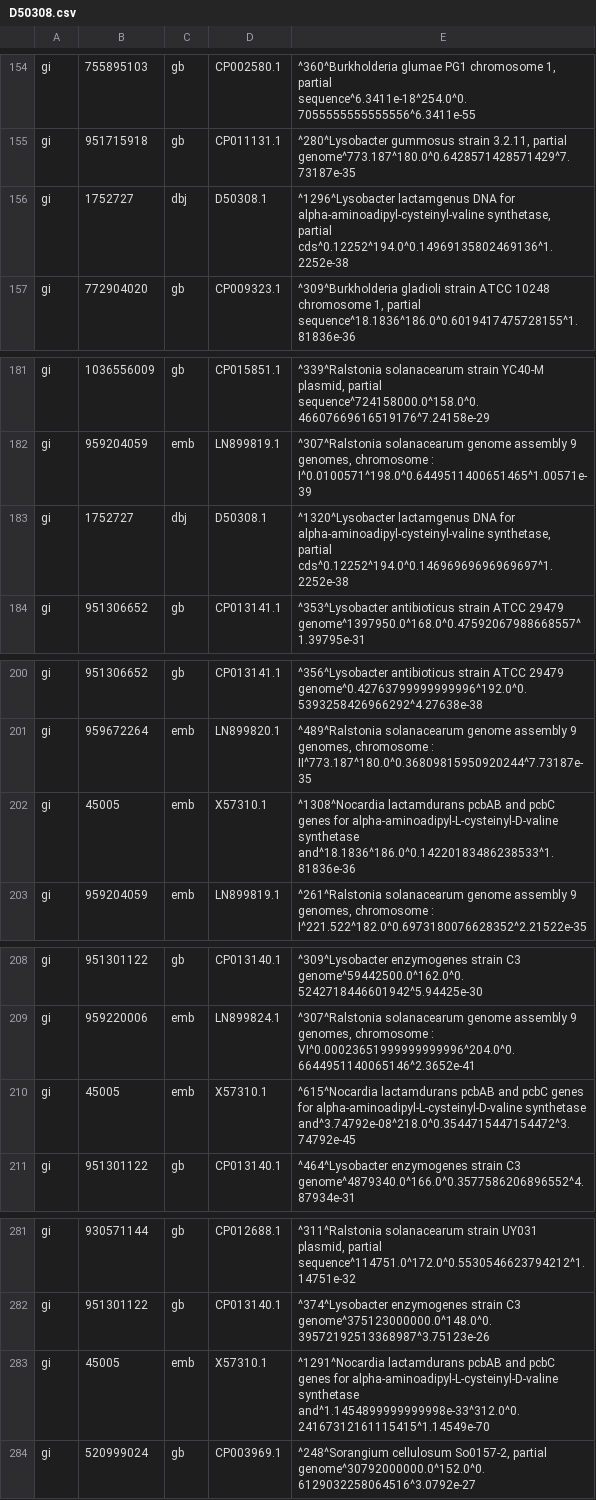
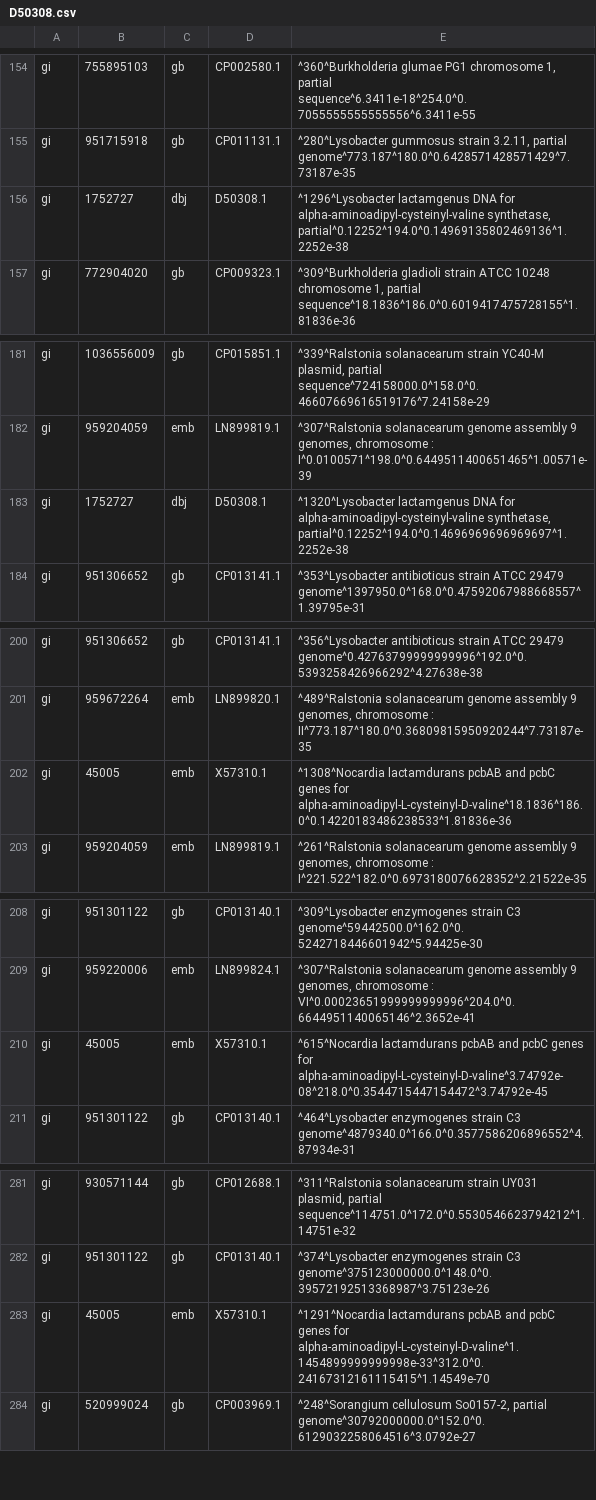
Before and after one commit to NathanDavis-UW/Notes, a CSV file: PycharmProjects/NRPSQaunification/Analysis/NRPS/NRPSCSV/D50308.csv, drawn as a sheet; only a part is shown, gaps mark what is left out; the diff covers the shown part only.

```diff
--- a/PycharmProjects/NRPSQaunification/Analysis/NRPS/NRPSCSV/D50308.csv
+++ b/PycharmProjects/NRPSQaunification/Analysis/NRPS/NRPSCSV/D50308.csv
@@ -155,3 +155,3 @@ gi|755895103|gb|CP002580.1|^360^Burkholderia glumae PG1 chromosome 1, partial se
 gi|951715918|gb|CP011131.1|^280^Lysobacter gummosus strain 3.2.11, partial genome^773.187^180.0^0.6428571428571429^7.73187e-35
-gi|1752727|dbj|D50308.1|^1296^Lysobacter lactamgenus DNA for alpha-aminoadipyl-cysteinyl-valine synthetase, partial cds^0.12252^194.0^0.14969135802469136^1.2252e-38
+gi|1752727|dbj|D50308.1|^1296^Lysobacter lactamgenus DNA for alpha-aminoadipyl-cysteinyl-valine synthetase, partial^0.12252^194.0^0.14969135802469136^1.2252e-38
 gi|772904020|gb|CP009323.1|^309^Burkholderia gladioli strain ATCC 10248 chromosome 1, partial sequence^18.1836^186.0^0.6019417475728155^1.81836e-36
@@ -182,3 +182,3 @@ gi|1036556009|gb|CP015851.1|^339^Ralstonia solanacearum strain YC40-M plasmid, p
 gi|959204059|emb|LN899819.1|^307^Ralstonia solanacearum genome assembly 9 genomes, chromosome : I^0.0100571^198.0^0.6449511400651465^1.00571e-39
-gi|1752727|dbj|D50308.1|^1320^Lysobacter lactamgenus DNA for alpha-aminoadipyl-cysteinyl-valine synthetase, partial cds^0.12252^194.0^0.14696969696969697^1.2252e-38
+gi|1752727|dbj|D50308.1|^1320^Lysobacter lactamgenus DNA for alpha-aminoadipyl-cysteinyl-valine synthetase, partial^0.12252^194.0^0.14696969696969697^1.2252e-38
 gi|951306652|gb|CP013141.1|^353^Lysobacter antibioticus strain ATCC 29479 genome^1397950.0^168.0^0.47592067988668557^1.39795e-31
@@ -201,3 +201,3 @@ gi|951306652|gb|CP013141.1|^356^Lysobacter antibioticus strain ATCC 29479 genome
 gi|959672264|emb|LN899820.1|^489^Ralstonia solanacearum genome assembly 9 genomes, chromosome : II^773.187^180.0^0.36809815950920244^7.73187e-35
-gi|45005|emb|X57310.1|^1308^Nocardia lactamdurans pcbAB and pcbC genes for alpha-aminoadipyl-L-cysteinyl-D-valine synthetase and^18.1836^186.0^0.14220183486238533^1.81836e-36
+gi|45005|emb|X57310.1|^1308^Nocardia lactamdurans pcbAB and pcbC genes for alpha-aminoadipyl-L-cysteinyl-D-valine^18.1836^186.0^0.14220183486238533^1.81836e-36
 gi|959204059|emb|LN899819.1|^261^Ralstonia solanacearum genome assembly 9 genomes, chromosome : I^221.522^182.0^0.6973180076628352^2.21522e-35
@@ -209,3 +209,3 @@ gi|951301122|gb|CP013140.1|^309^Lysobacter enzymogenes strain C3 genome^59442500
 gi|959220006|emb|LN899824.1|^307^Ralstonia solanacearum genome assembly 9 genomes, chromosome : VI^0.00023651999999999996^204.0^0.6644951140065146^2.3652e-41
-gi|45005|emb|X57310.1|^615^Nocardia lactamdurans pcbAB and pcbC genes for alpha-aminoadipyl-L-cysteinyl-D-valine synthetase and^3.74792e-08^218.0^0.3544715447154472^3.74792e-45
+gi|45005|emb|X57310.1|^615^Nocardia lactamdurans pcbAB and pcbC genes for alpha-aminoadipyl-L-cysteinyl-D-valine^3.74792e-08^218.0^0.3544715447154472^3.74792e-45
 gi|951301122|gb|CP013140.1|^464^Lysobacter enzymogenes strain C3 genome^4879340.0^166.0^0.3577586206896552^4.87934e-31
@@ -282,3 +282,3 @@ gi|930571144|gb|CP012688.1|^311^Ralstonia solanacearum strain UY031 plasmid, par
 gi|951301122|gb|CP013140.1|^374^Lysobacter enzymogenes strain C3 genome^375123000000.0^148.0^0.39572192513368987^3.75123e-26
-gi|45005|emb|X57310.1|^1291^Nocardia lactamdurans pcbAB and pcbC genes for alpha-aminoadipyl-L-cysteinyl-D-valine synthetase and^1.1454899999999998e-33^312.0^0.24167312161115415^1.14549e-70
+gi|45005|emb|X57310.1|^1291^Nocardia lactamdurans pcbAB and pcbC genes for alpha-aminoadipyl-L-cysteinyl-D-valine^1.1454899999999998e-33^312.0^0.24167312161115415^1.14549e-70
 gi|520999024|gb|CP003969.1|^248^Sorangium cellulosum So0157-2, partial genome^30792000000.0^152.0^0.6129032258064516^3.0792e-27
```
Also changed, not shown: 17 edited cells elsewhere in this file, PycharmProjects/NRPSQaunification/Analysis/NRPS/NRPSCSV/NW_003020110.csv, 7 other files.
